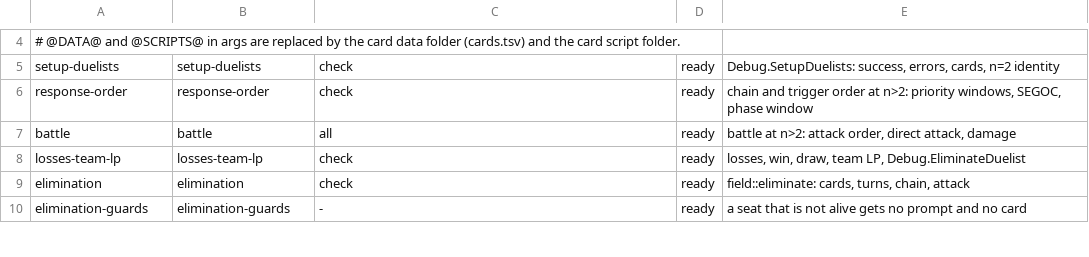
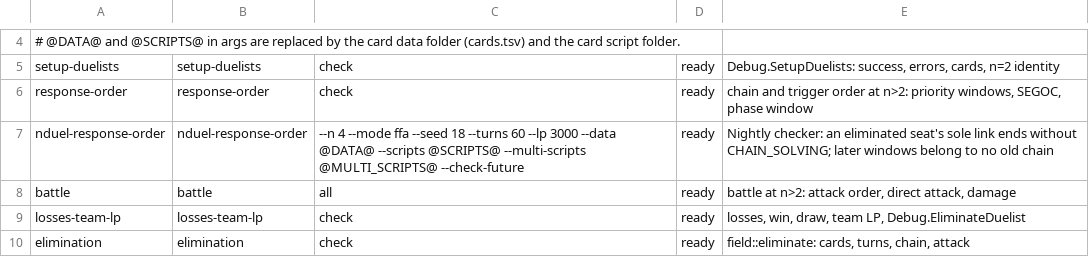
Before and after one commit to DuelingDomain/yugioh-bot, a TSV file: packages/duel-server/scripts/native/checks/checks.tsv, drawn as a sheet; only a part is shown, gaps mark what is left out; the shorter side is filled out with more unchanged rows.

```diff
--- a/packages/duel-server/scripts/native/checks/checks.tsv
+++ b/packages/duel-server/scripts/native/checks/checks.tsv
@@ -6,2 +6,3 @@ setup-duelists	setup-duelists	check	ready	Debug.SetupDuelists: success, errors,
 response-order	response-order	check	ready	chain and trigger order at n>2: priority windows, SEGOC, phase window
+nduel-response-order	nduel-response-order	--n 4 --mode ffa --seed 18 --turns 60 --lp 3000 --data @DATA@ --scripts @SCRIPTS@ --multi-scripts @MULTI_SCRIPTS@ --check-future	ready	Nightly checker: an eliminated seat's sole link ends without CHAIN_SOLVING; later windows belong to no old chain
 battle	battle	all	ready	battle at n>2: attack order, direct attack, damage
```
Also changed, not shown: 3 other files.
